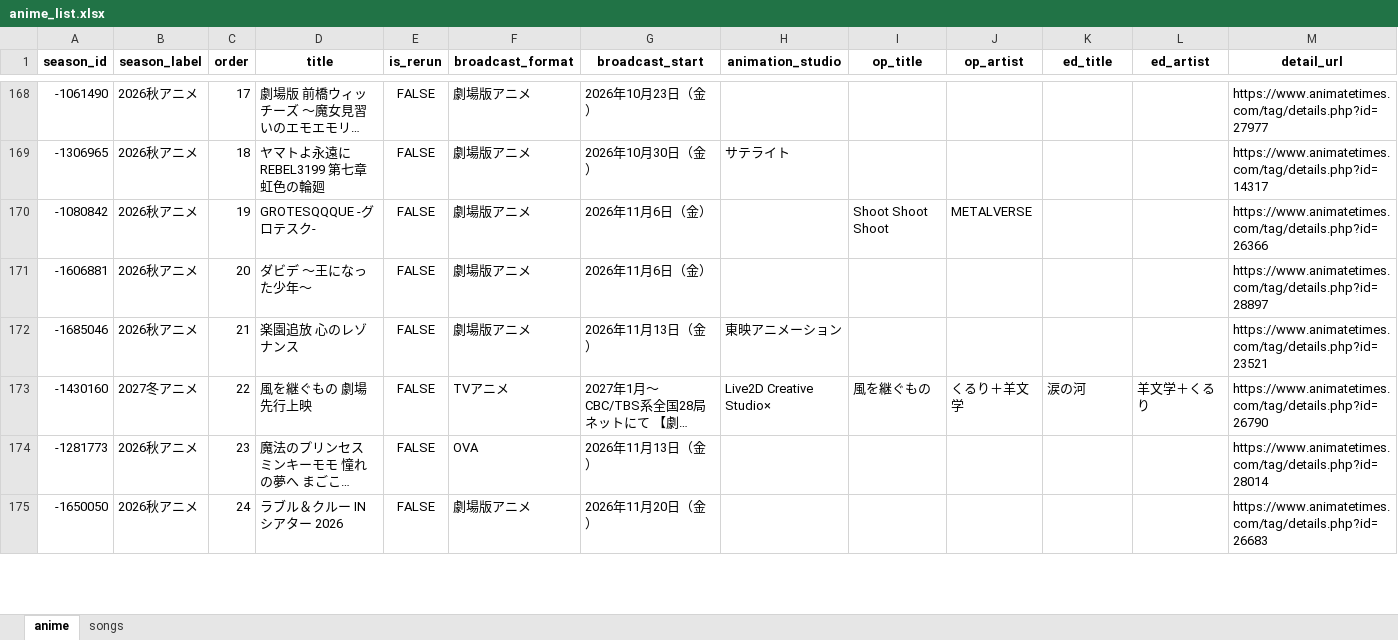
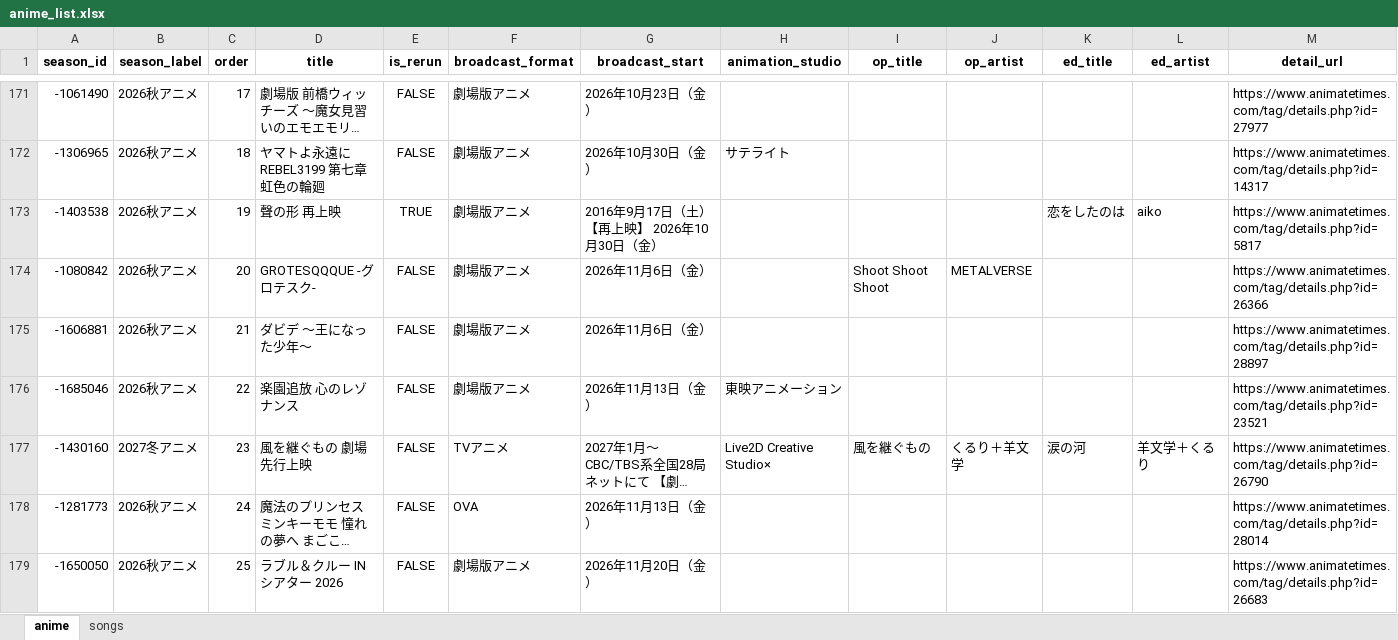
Before and after one commit to Anisong-Ranking/anime-list-updater, an Excel workbook: data/anime_list.xlsx, sheet anime, drawn as a sheet; only a part is shown, gaps mark what is left out; long unchanged cells end in …; values as stored, in another font and other column widths than the file's, no borders; addresses are those after the commit; the diff covers the shown part only; the diff names each change by its address in the sheet, - before the commit and + after, or states it on an @@ line.

Commit message:
auto: anime list update (PC) 2026-09-29

```diff
--- a/data/anime_list.xlsx (sheet anime)
+++ b/data/anime_list.xlsx (sheet anime)
+row 173: -1403538 | 2026秋アニメ | 19 | 聲の形 再上映 | TRUE | 劇場版アニメ | 2016年9月17日（土） 【再上映】 2026年10月30日（金） |  |  |  | 恋をしたのは | aiko | https://www.animatetimes.com/tag/details.php?id=5817
-C174 (order): 19
+C174 (order): 20
-C175 (order): 20
+C175 (order): 21
-C176 (order): 21
+C176 (order): 22
-C177 (order): 22
+C177 (order): 23
-C178 (order): 23
+C178 (order): 24
-C179 (order): 24
+C179 (order): 25
```
Also changed, not shown: other rows of this sheet, sheet songs, 5 other files.
